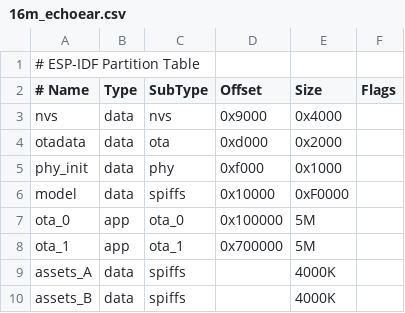
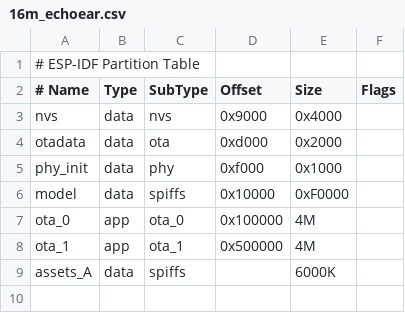
Before and after one commit to boluo-tech/xiaozhi-esp32, a CSV file: partitions/v1/16m_echoear.csv, drawn as a sheet.

Commit message:
feat(partitions): increase assets_A to 6000K, adjust ota partitions, disable assets_B for now

```diff
--- a/partitions/v1/16m_echoear.csv
+++ b/partitions/v1/16m_echoear.csv
@@ -6,5 +6,4 @@ phy_init, data, phy,     0xf000,    0x1000,
 model,    data, spiffs,  0x10000,   0xF0000,
-ota_0,    app,  ota_0,   0x100000,  5M,
-ota_1,    app,  ota_1,   0x700000,  5M,
-assets_A,  data, spiffs,  ,         4000K,
-assets_B,  data, spiffs,  ,         4000K,
+ota_0,    app,  ota_0,   0x100000,  4M,
+ota_1,    app,  ota_1,   0x500000,  4M,
+assets_A,  data, spiffs,  ,         6000K,
```
